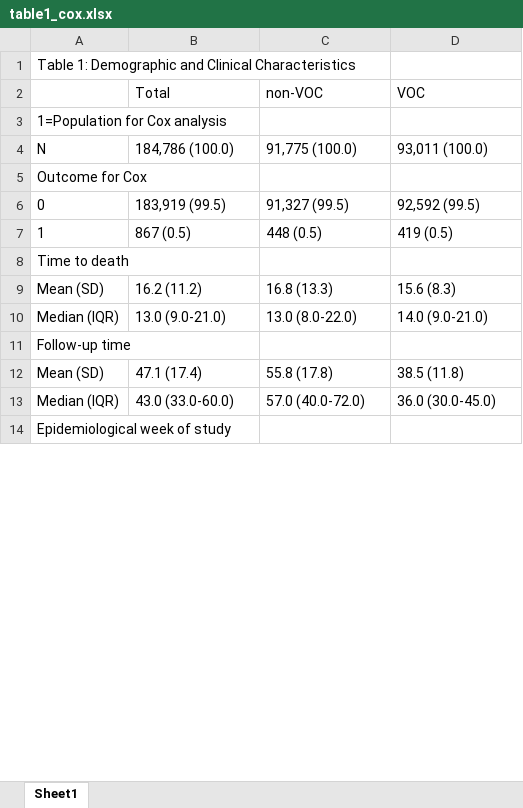
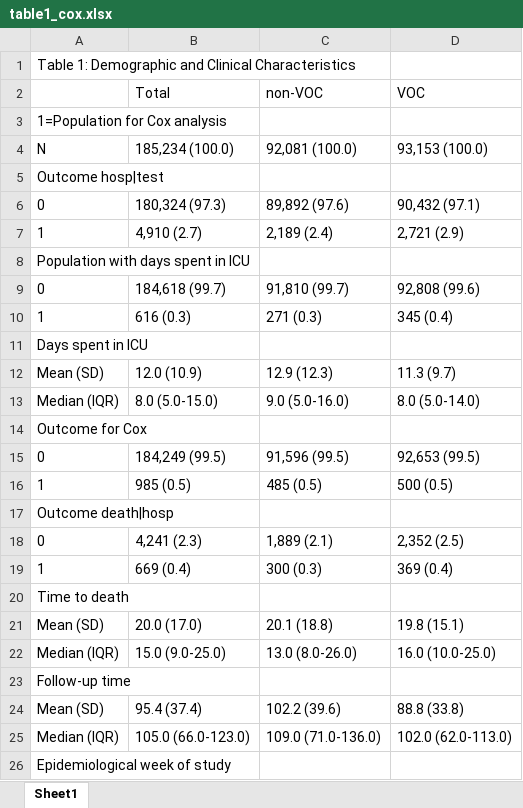
Before and after one commit to opensafely/SGTF-CFR-research, an Excel workbook: released_outputs/table1_cox.xlsx, sheet Sheet1, drawn as a sheet; only a part is shown; values as stored, in another font and other column widths than the file's, no borders; removed rows and columns are numbered as before the commit, all else as after; the diff covers the shown part only; the diff names each change by its address in the sheet, - before the commit and + after, or states it on an @@ line.

Commit message:
Updated outputs
Opensafely-released-from: OpenSLevel4:D:\Level4Files\workspaces\sgtf-cfr-research\release2

```diff
--- a/released_outputs/table1_cox.xlsx (sheet Sheet1)
+++ b/released_outputs/table1_cox.xlsx (sheet Sheet1)
-B4 (Total): 184,786 (100.0)
+B4 (Total): 185,234 (100.0)
-C4 (non-VOC): 91,775 (100.0)
+C4 (non-VOC): 92,081 (100.0)
-D4 (VOC): 93,011 (100.0)
+D4 (VOC): 93,153 (100.0)
+row 5: Outcome hosp|test
+row 6: 0 | 180,324 (97.3) | 89,892 (97.6) | 90,432 (97.1)
+row 7: 1 | 4,910 (2.7) | 2,189 (2.4) | 2,721 (2.9)
+row 8: Population with days spent in ICU
+row 9: 0 | 184,618 (99.7) | 91,810 (99.7) | 92,808 (99.6)
+row 10: 1 | 616 (0.3) | 271 (0.3) | 345 (0.4)
+row 11: Days spent in ICU
+row 12: Mean (SD) | 12.0 (10.9) | 12.9 (12.3) | 11.3 (9.7)
+row 13: Median (IQR) | 8.0 (5.0-15.0) | 9.0 (5.0-16.0) | 8.0 (5.0-14.0)
-B15 (Total): 183,919 (99.5)
+B15 (Total): 184,249 (99.5)
-C15 (non-VOC): 91,327 (99.5)
+C15 (non-VOC): 91,596 (99.5)
-D15 (VOC): 92,592 (99.5)
+D15 (VOC): 92,653 (99.5)
-B16 (Total): 867 (0.5)
+B16 (Total): 985 (0.5)
-C16 (non-VOC): 448 (0.5)
+C16 (non-VOC): 485 (0.5)
-D16 (VOC): 419 (0.5)
+D16 (VOC): 500 (0.5)
+row 17: Outcome death|hosp
+row 18: 0 | 4,241 (2.3) | 1,889 (2.1) | 2,352 (2.5)
+row 19: 1 | 669 (0.4) | 300 (0.3) | 369 (0.4)
-B21 (Total): 16.2 (11.2)
+B21 (Total): 20.0 (17.0)
-C21 (non-VOC): 16.8 (13.3)
+C21 (non-VOC): 20.1 (18.8)
-D21 (VOC): 15.6 (8.3)
+D21 (VOC): 19.8 (15.1)
-B22 (Total): 13.0 (9.0-21.0)
+B22 (Total): 15.0 (9.0-25.0)
-C22 (non-VOC): 13.0 (8.0-22.0)
+C22 (non-VOC): 13.0 (8.0-26.0)
-D22 (VOC): 14.0 (9.0-21.0)
+D22 (VOC): 16.0 (10.0-25.0)
-row 12: Mean (SD) | 47.1 (17.4) | 55.8 (17.8) | 38.5 (11.8)
+row 24: Mean (SD) | 95.4 (37.4) | 102.2 (39.6) | 88.8 (33.8)
-B25 (Total): 43.0 (33.0-60.0)
+B25 (Total): 105.0 (66.0-123.0)
-C25 (non-VOC): 57.0 (40.0-72.0)
+C25 (non-VOC): 109.0 (71.0-136.0)
-D25 (VOC): 36.0 (30.0-45.0)
+D25 (VOC): 102.0 (62.0-113.0)
```
Also changed, not shown: 1 added row and 179 edited cells elsewhere in this sheet, released_outputs/table2_hr.xlsx, released_outputs/table3_abs_risk.xlsx, 4 other files.
